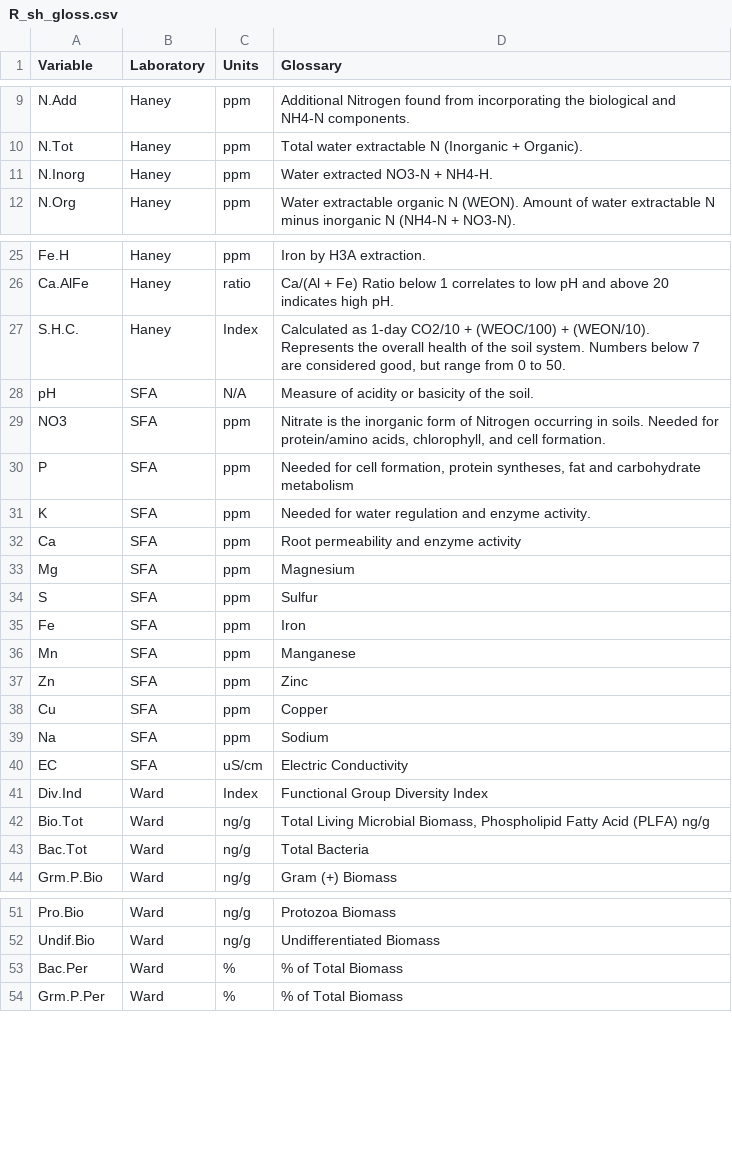
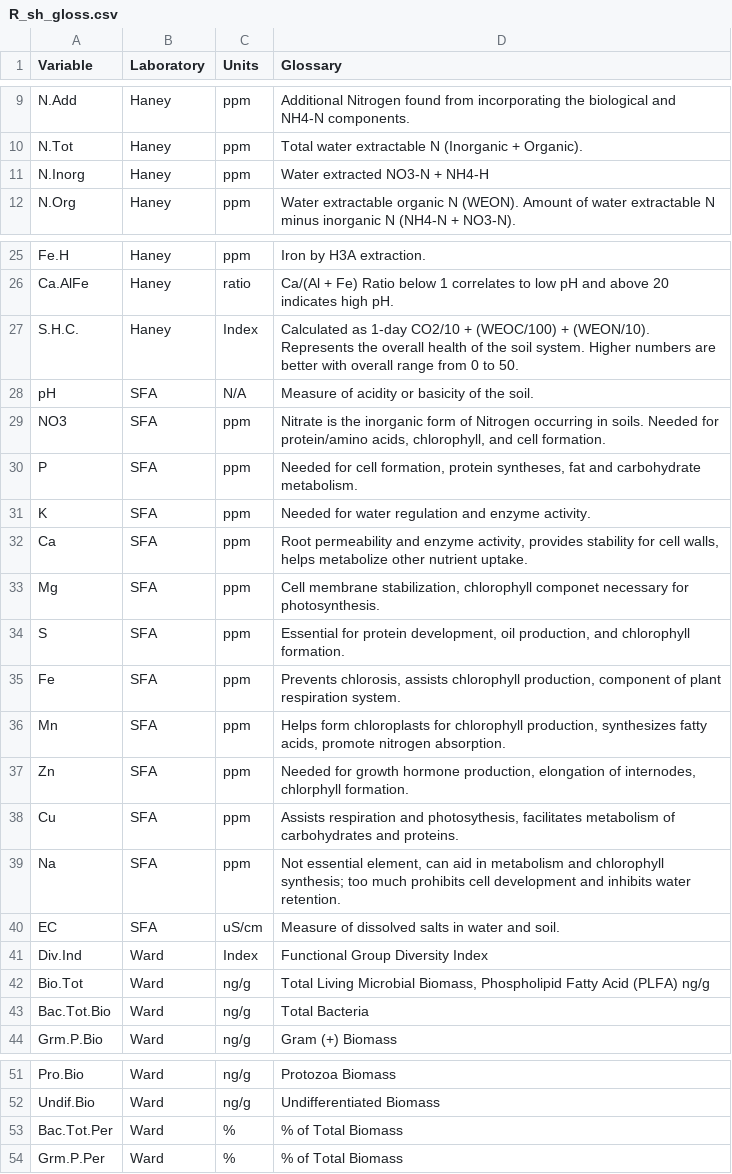
Before and after one commit to agduck29/soil_health, a CSV file: R_sh_gloss.csv, drawn as a sheet; only a part is shown, gaps mark what is left out.

```diff
--- a/R_sh_gloss.csv
+++ b/R_sh_gloss.csv
@@ -10,3 +10,3 @@ N.Add,Haney,ppm,Additional Nitrogen found from incorporating the biological and
 N.Tot,Haney,ppm,Total water extractable N (Inorganic + Organic).
-N.Inorg,Haney,ppm,Water extracted NO3-N + NH4-H.
+N.Inorg,Haney,ppm,Water extracted NO3-N + NH4-H
 N.Org,Haney,ppm,Water extractable organic N (WEON). Amount of water extractable N minus inorganic N (NH4-N + NO3-N).
@@ -26,19 +26,19 @@ Fe.H,Haney,ppm,Iron by H3A extraction.
 Ca.AlFe,Haney,ratio,Ca/(Al + Fe) Ratio below 1 correlates to low pH and above 20 indicates high pH.
-S.H.C.,Haney,Index,"Calculated as 1-day CO2/10 + (WEOC/100) + (WEON/10). Represents the overall health of the soil system. Numbers below 7 are considered good, but range from 0 to 50."
+S.H.C.,Haney,Index,Calculated as 1-day CO2/10 + (WEOC/100) + (WEON/10). Represents the overall health of the soil system. Higher numbers are better with overall range from 0 to 50.
 pH,SFA,N/A,Measure of acidity or basicity of the soil.
 NO3,SFA,ppm,"Nitrate is the inorganic form of Nitrogen occurring in soils. Needed for protein/amino acids, chlorophyll, and cell formation."
-P,SFA,ppm,"Needed for cell formation, protein syntheses, fat and carbohydrate metabolism"
+P,SFA,ppm,"Needed for cell formation, protein syntheses, fat and carbohydrate metabolism."
 K,SFA,ppm,Needed for water regulation and enzyme activity.
-Ca,SFA,ppm,Root permeability and enzyme activity
-Mg,SFA,ppm,Magnesium
-S,SFA,ppm,Sulfur
-Fe,SFA,ppm,Iron
-Mn,SFA,ppm,Manganese
-Zn,SFA,ppm,Zinc
-Cu,SFA,ppm,Copper
-Na,SFA,ppm,Sodium
-EC,SFA,uS/cm,Electric Conductivity
+Ca,SFA,ppm,"Root permeability and enzyme activity, provides stability for cell walls, helps metabolize other nutrient uptake."
+Mg,SFA,ppm,"Cell membrane stabilization, chlorophyll componet necessary for photosynthesis."
+S,SFA,ppm,"Essential for protein development, oil production, and chlorophyll formation."
+Fe,SFA,ppm,"Prevents chlorosis, assists chlorophyll production, component of plant respiration system."
+Mn,SFA,ppm,"Helps form chloroplasts for chlorophyll production, synthesizes fatty acids, promote nitrogen absorption."
+Zn,SFA,ppm,"Needed for growth hormone production, elongation of internodes, chlorphyll formation."
+Cu,SFA,ppm,"Assists respiration and photosythesis, facilitates metabolism of carbohydrates and proteins."
+Na,SFA,ppm,"Not essential element, can aid in metabolism and chlorophyll synthesis; too much prohibits  cell development and inhibits water retention."
+EC,SFA,uS/cm,Measure of dissolved salts in water and soil.
 Div.Ind,Ward,Index,Functional Group Diversity Index
 Bio.Tot,Ward,ng/g,"Total Living Microbial Biomass, Phospholipid Fatty Acid (PLFA) ng/g"
-Bac.Tot,Ward,ng/g,Total Bacteria
+Bac.Tot.Bio,Ward,ng/g,Total Bacteria
 Grm.P.Bio,Ward,ng/g,Gram (+) Biomass
@@ -52,3 +52,3 @@ Pro.Bio,Ward,ng/g,Protozoa Biomass
 Undif.Bio,Ward,ng/g,Undifferentiated Biomass
-Bac.Per,Ward,%,% of Total Biomass
+Bac.Tot.Per,Ward,%,% of Total Biomass
 Grm.P.Per,Ward,%,% of Total Biomass
```
Also changed, not shown: 8 other files.
